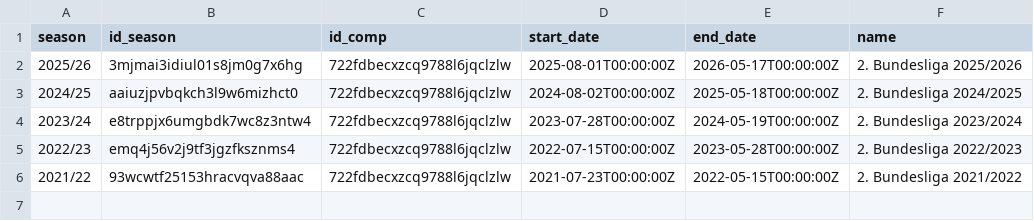
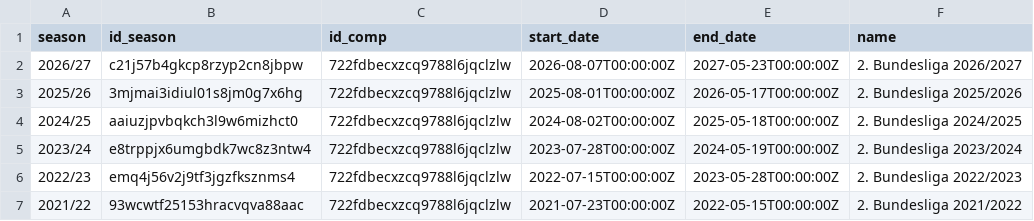
Before and after one commit to yorobot/sport.db.more, a CSV file: fifadat/config/seasons/de.2.csv, drawn as a sheet; the diff names each change by its address in the sheet, - before the commit and + after, or states it on an @@ line.

```diff
--- a/fifadat/config/seasons/de.2.csv
+++ b/fifadat/config/seasons/de.2.csv
+row 2: 2026/27 | c21j57b4gkcp8rzyp2cn8jbpw | 722fdbecxzcq9788l6jqclzlw | 2026-08-07T00:00:00Z | 2027-05-23T00:00:00Z | 2. Bundesliga 2026/2027
```
Also changed, not shown: fifadat/config/seasons/eng.2.csv, fifadat/config/seasons/it.cup.csv, 38 other files.
